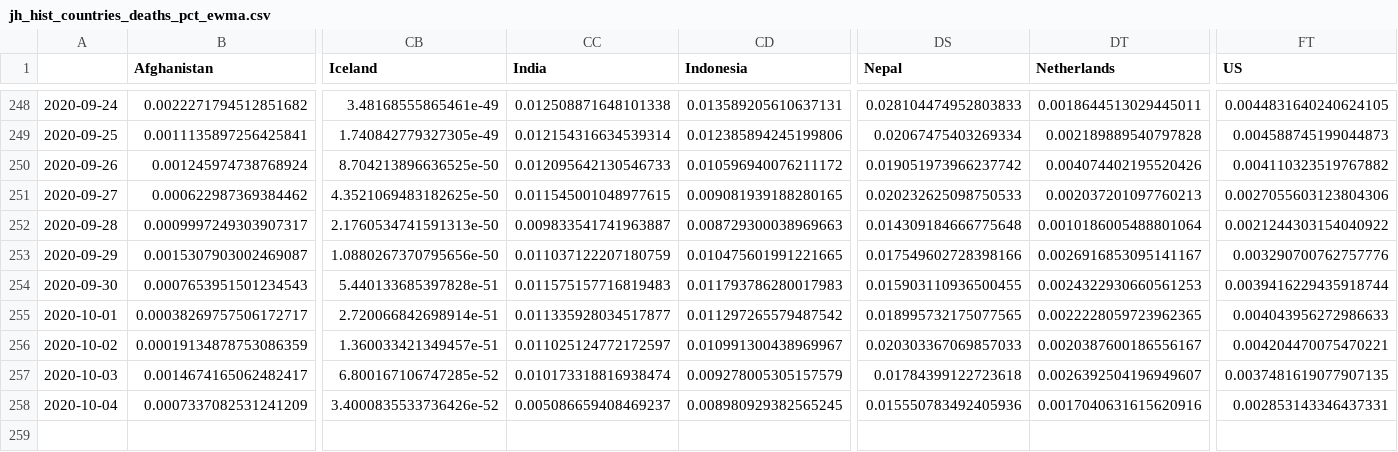
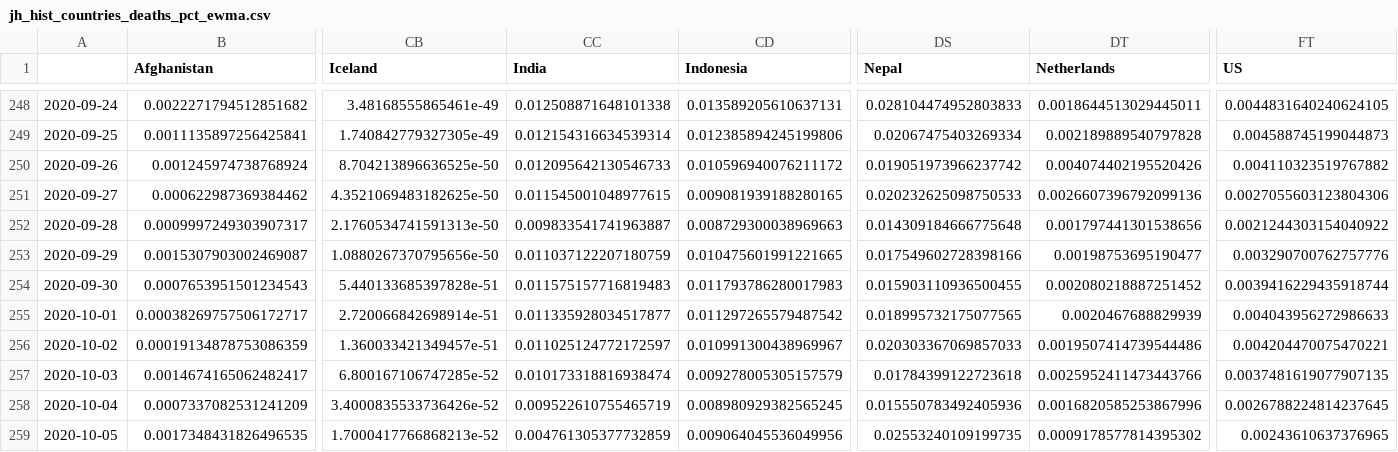
Before and after one commit to BrianLDev/Covid19_Analytics, a CSV file: Datasets/JH/jh_hist_countries_deaths_pct_ewma.csv, drawn as a sheet; only a part is shown, gaps mark what is left out; rows hold the shown columns only; the diff names each change by its address in the sheet, - before the commit and + after, or states it on an @@ line.

```diff
--- a/Datasets/JH/jh_hist_countries_deaths_pct_ewma.csv
+++ b/Datasets/JH/jh_hist_countries_deaths_pct_ewma.csv
-DT251 (Netherlands): 0.002037201097760213
+DT251 (Netherlands): 0.0026607396792099136
-DT252 (Netherlands): 0.0010186005488801064
+DT252 (Netherlands): 0.001797441301538656
-DT253 (Netherlands): 0.0026916853095141167
+DT253 (Netherlands): 0.00198753695190477
-DT254 (Netherlands): 0.0024322930660561253
+DT254 (Netherlands): 0.002080218887251452
-DT255 (Netherlands): 0.0022228059723962365
+DT255 (Netherlands): 0.0020467688829939
-DT256 (Netherlands): 0.0020387600186556167
+DT256 (Netherlands): 0.0019507414739544486
-DT257 (Netherlands): 0.0026392504196949607
+DT257 (Netherlands): 0.0025952411473443766
-CC258 (India): 0.005086659408469237
+CC258 (India): 0.009522610755465719
-DT258 (Netherlands): 0.0017040631615620916
+DT258 (Netherlands): 0.0016820585253867996
-FT258 (US): 0.002853143346437331
+FT258 (US): 0.0026788224814237645
+row 259: 2020-10-05 | 0.0017348431826496535 | 1.7000417766868213e-52 | 0.004761305377732859 | 0.009064045536049956 | 0.02553240109199735 | 0.0009178577814395302 | 0.00243610637376965
```
Also changed, not shown: Datasets/JH/jh_hist_countries_cases_pct.csv, Datasets/JH/jh_hist_countries_cases_pct_ewma.csv, 23 other files.
